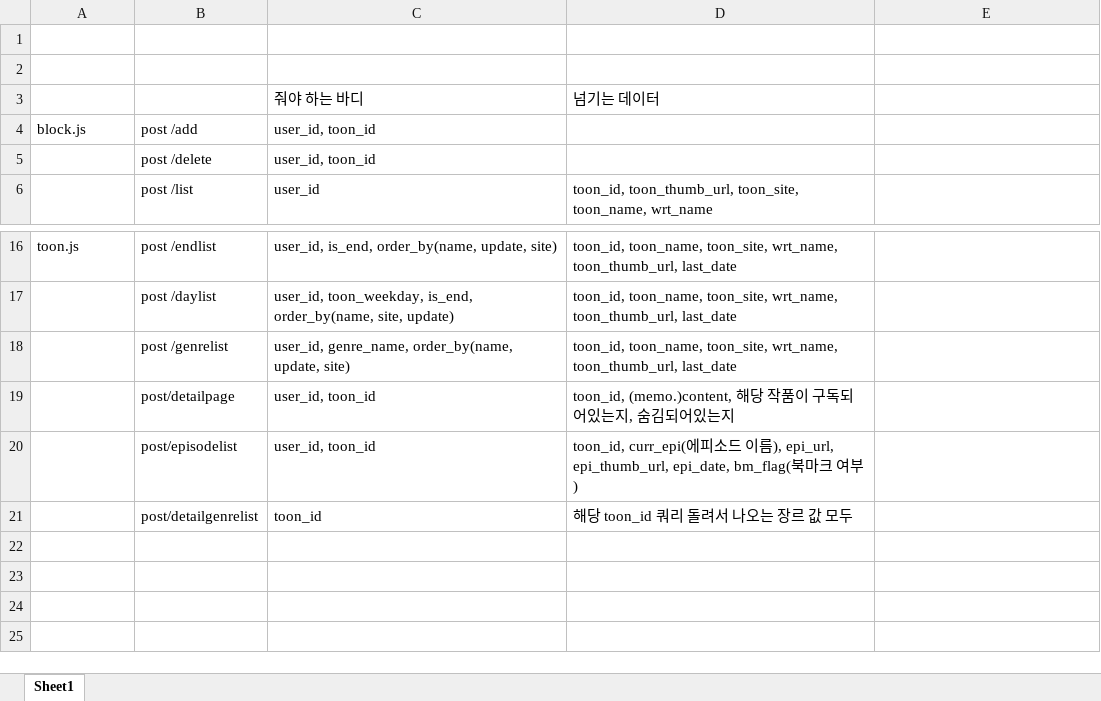
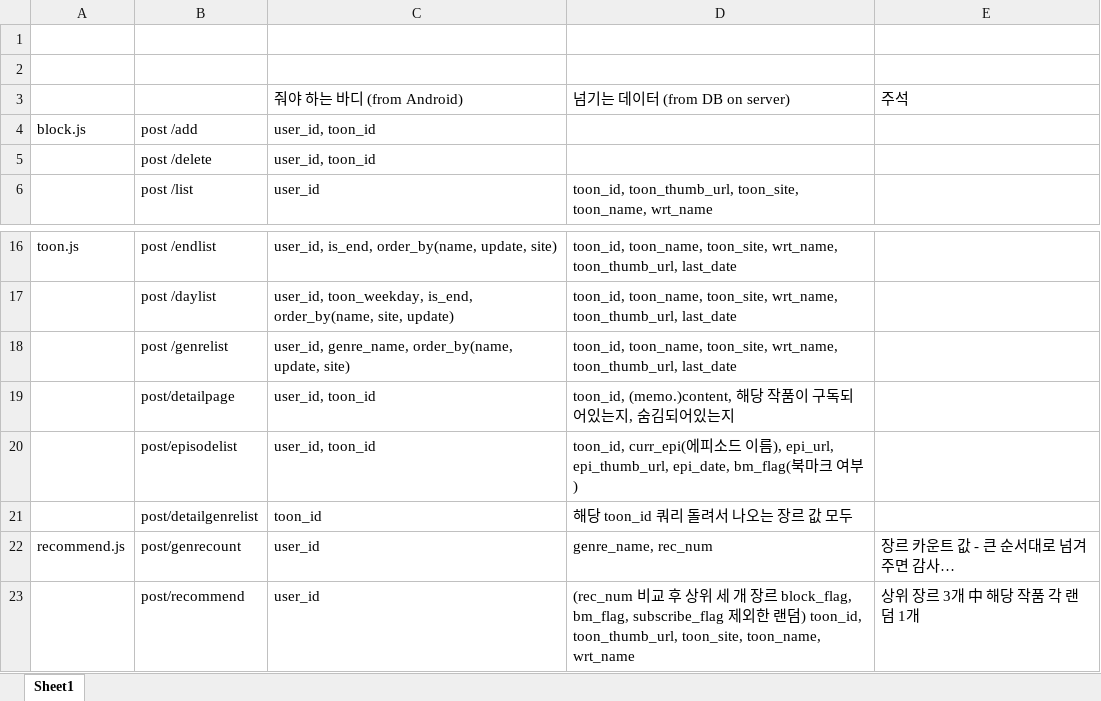
Before and after one commit to l5ve/Readers, an Excel workbook: documents/nodejs 통신값.xlsx, sheet Sheet1, drawn as a sheet; only a part is shown, gaps mark what is left out; values as stored, in another font and other column widths than the file's, no cell formats; removed rows and columns are numbered as before the commit, all else as after; the diff names each change by its address in the sheet, - before the commit and + after, or states it on an @@ line.

Commit message:
Update nodejs 통신값.xlsx

```diff
--- a/documents/nodejs 통신값.xlsx (sheet Sheet1)
+++ b/documents/nodejs 통신값.xlsx (sheet Sheet1)
-row 3:  |  | 줘야 하는 바디 | 넘기는 데이터
+row 3:  |  | 줘야 하는 바디 (from Android) | 넘기는 데이터 (from DB on server) | 주석
+row 22: recommend.js | post/genrecount | user_id | genre_name, rec_num | 장르 카운트 값 - 큰 순서대로 넘겨주면 감사…
+row 23:  | post/recommend | user_id | (rec_num 비교 후 상위 세 개 장르 block_flag, bm_flag, subscribe_flag 제외한 랜덤) toon_id, toon_thumb_url, toon_site, toon_name, wrt_name | 상위 장르 3개 中 해당 작품 각 랜덤 1개
```
Also changed, not shown: cell formats.
